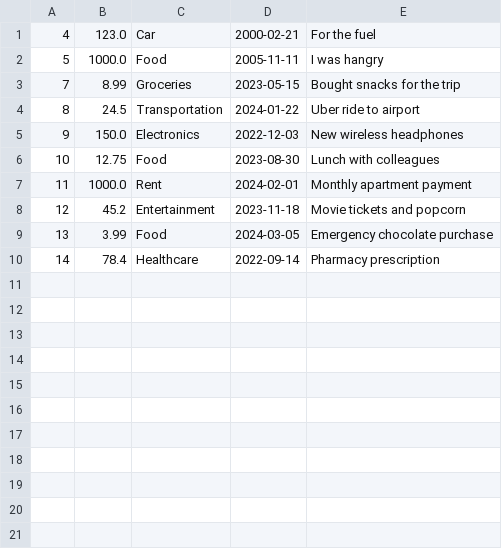
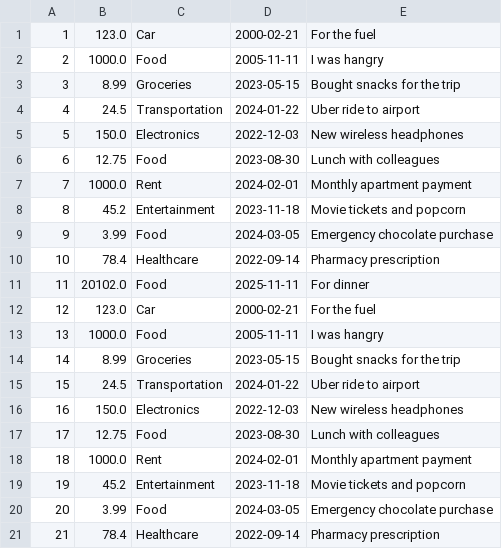
Before and after one commit to NurD891/ExpenseRecordKeeper., a CSV file: expenses.csv, drawn as a sheet.

```diff
--- a/expenses.csv
+++ b/expenses.csv
@@ -1,10 +1,21 @@
-4,123.0,Car,2000-02-21,For the fuel
-5,1000.0,Food,2005-11-11,I was hangry
-7,8.99,Groceries,2023-05-15,Bought snacks for the trip
-8,24.5,Transportation,2024-01-22,Uber ride to airport
-9,150.0,Electronics,2022-12-03,New wireless headphones
-10,12.75,Food,2023-08-30,Lunch with colleagues
-11,1000.0,Rent,2024-02-01,Monthly apartment payment
-12,45.2,Entertainment,2023-11-18, Movie tickets and popcorn
-13,3.99,Food,2024-03-05,Emergency chocolate purchase
-14,78.4,Healthcare,2022-09-14,Pharmacy prescription
+1,123.0,Car,2000-02-21,For the fuel
+2,1000.0,Food,2005-11-11,I was hangry
+3,8.99,Groceries,2023-05-15,Bought snacks for the trip
+4,24.5,Transportation,2024-01-22,Uber ride to airport
+5,150.0,Electronics,2022-12-03,New wireless headphones
+6,12.75,Food,2023-08-30,Lunch with colleagues
+7,1000.0,Rent,2024-02-01,Monthly apartment payment
+8,45.2,Entertainment,2023-11-18, Movie tickets and popcorn
+9,3.99,Food,2024-03-05,Emergency chocolate purchase
+10,78.4,Healthcare,2022-09-14,Pharmacy prescription
+11,20102.0,Food,2025-11-11,For dinner
+12,123.0,Car,2000-02-21,For the fuel
+13,1000.0,Food,2005-11-11,I was hangry
+14,8.99,Groceries,2023-05-15,Bought snacks for the trip
+15,24.5,Transportation,2024-01-22,Uber ride to airport
+16,150.0,Electronics,2022-12-03,New wireless headphones
+17,12.75,Food,2023-08-30,Lunch with colleagues
+18,1000.0,Rent,2024-02-01,Monthly apartment payment
+19,45.2,Entertainment,2023-11-18, Movie tickets and popcorn
+20,3.99,Food,2024-03-05,Emergency chocolate purchase
+21,78.4,Healthcare,2022-09-14,Pharmacy prescription
```
Also changed, not shown: 4 other files.
